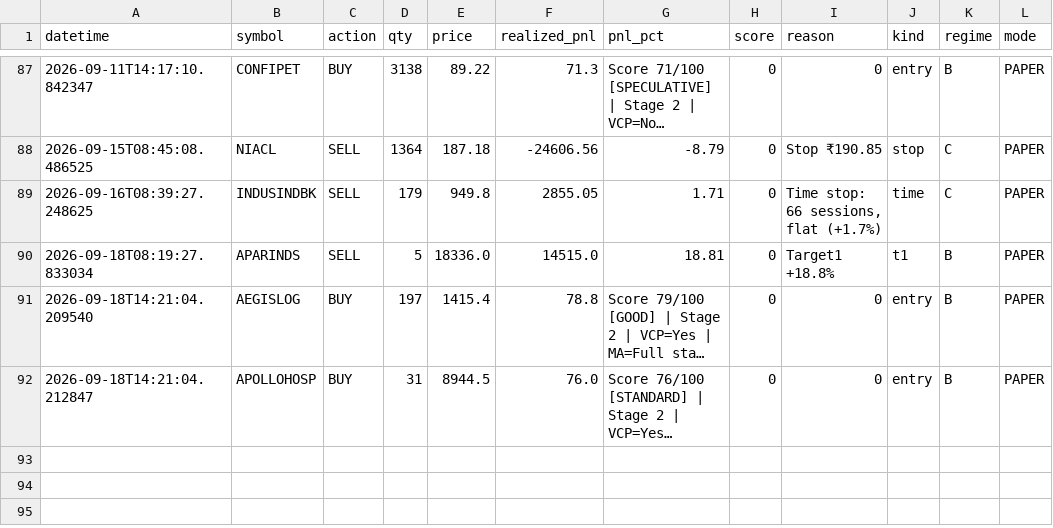
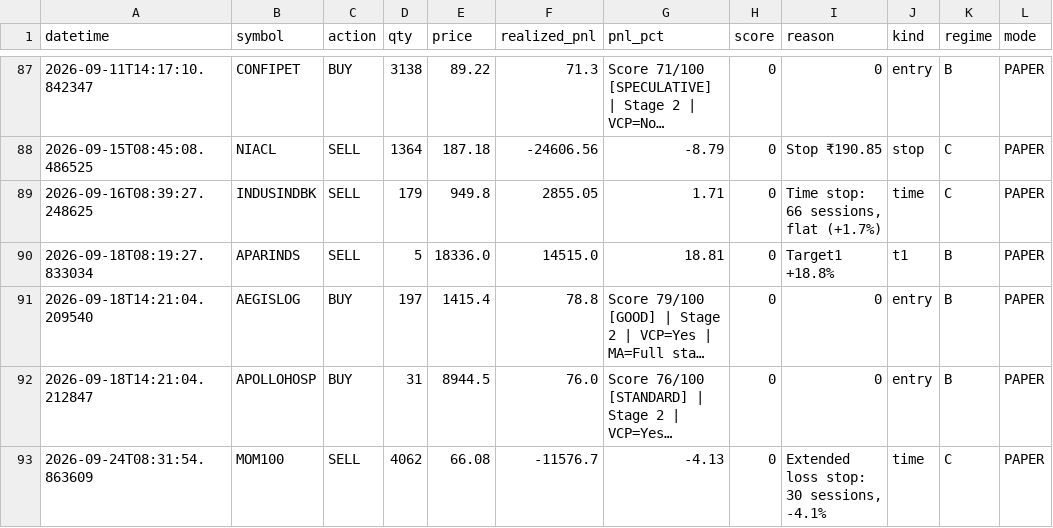
Before and after one commit to Pilluster/Paper-Trading, a CSV file: reports/trade_journal.csv, drawn as a sheet; only a part is shown, gaps mark what is left out; long unchanged cells end in …; the diff names each change by its address in the sheet, - before the commit and + after, or states it on an @@ line.

```diff
--- a/reports/trade_journal.csv
+++ b/reports/trade_journal.csv
+row 93: 2026-09-24T08:31:54.863609 | MOM100 | SELL | 4062 | 66.08 | -11576.7 | -4.13 | 0 | Extended loss stop: 30 sessions, -4.1% | time | C | PAPER
```
Also changed, not shown: 3 other files.
